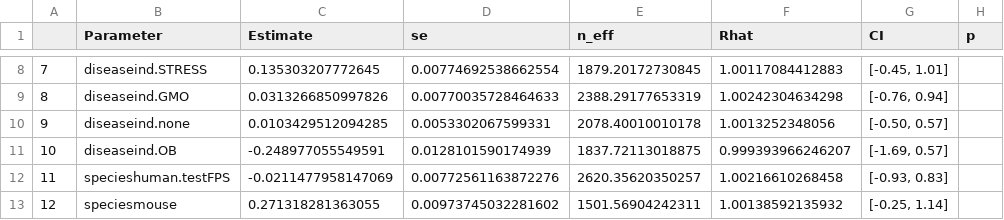
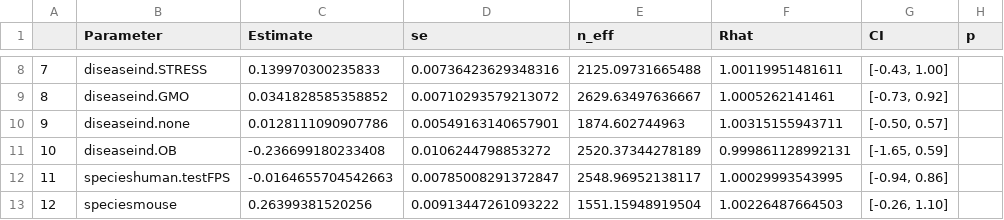
Before and after one commit to cjvanlissa/srma_fearlearning, a CSV file: manuscript/brma_mods_Acq learn to ctx.csv, drawn as a sheet; only a part is shown, gaps mark what is left out; the diff covers the shown part only.

```diff
--- a/manuscript/brma_mods_Acq learn to ctx.csv
+++ b/manuscript/brma_mods_Acq learn to ctx.csv
@@ -8,6 +8,6 @@
-"7","diseaseind.STRESS",0.135303207772645,0.00774692538662554,1879.20172730845,1.00117084412883,"[-0.45, 1.01]",""
-"8","diseaseind.GMO",0.0313266850997826,0.00770035728464633,2388.29177653319,1.00242304634298,"[-0.76, 0.94]",""
-"9","diseaseind.none",0.0103429512094285,0.0053302067599331,2078.40010010178,1.0013252348056,"[-0.50, 0.57]",""
-"10","diseaseind.OB",-0.248977055549591,0.0128101590174939,1837.72113018875,0.999393966246207,"[-1.69, 0.57]",""
-"11","specieshuman.testFPS",-0.0211477958147069,0.00772561163872276,2620.35620350257,1.00216610268458,"[-0.93, 0.83]",""
-"12","speciesmouse",0.271318281363055,0.00973745032281602,1501.56904242311,1.00138592135932,"[-0.25, 1.14]",""
+"7","diseaseind.STRESS",0.139970300235833,0.00736423629348316,2125.09731665488,1.00119951481611,"[-0.43, 1.00]",""
+"8","diseaseind.GMO",0.0341828585358852,0.00710293579213072,2629.63497636667,1.0005262141461,"[-0.73, 0.92]",""
+"9","diseaseind.none",0.0128111090907786,0.00549163140657901,1874.602744963,1.00315155943711,"[-0.50, 0.57]",""
+"10","diseaseind.OB",-0.236699180233408,0.0106244798853272,2520.37344278189,0.999861128992131,"[-1.65, 0.59]",""
+"11","specieshuman.testFPS",-0.0164655704542663,0.00785008291372847,2548.96952138117,1.00029993543995,"[-0.94, 0.86]",""
+"12","speciesmouse",0.26399381520256,0.00913447261093222,1551.15948919504,1.00226487664503,"[-0.26, 1.10]",""
```
Also changed, not shown: 69 edited cells elsewhere in this file, manuscript/brma_mods_Acq learn to cue.csv, manuscript/brma_mods_Acq retr to ctx.csv, 17 other files.
